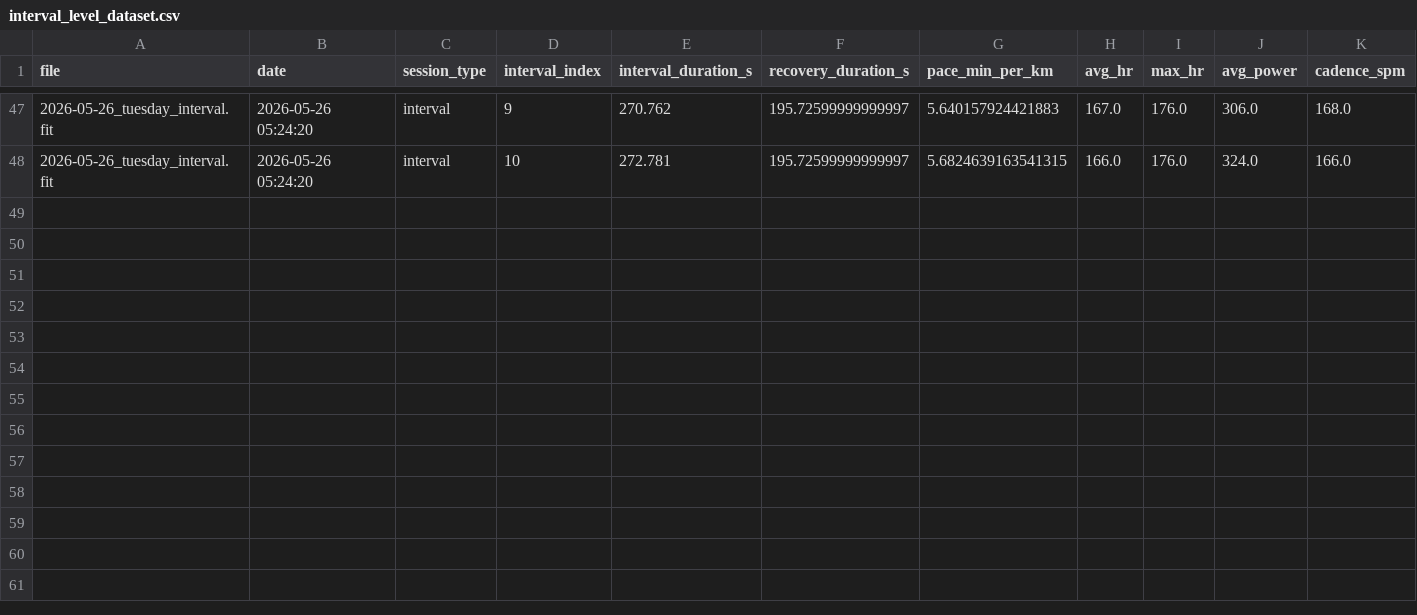
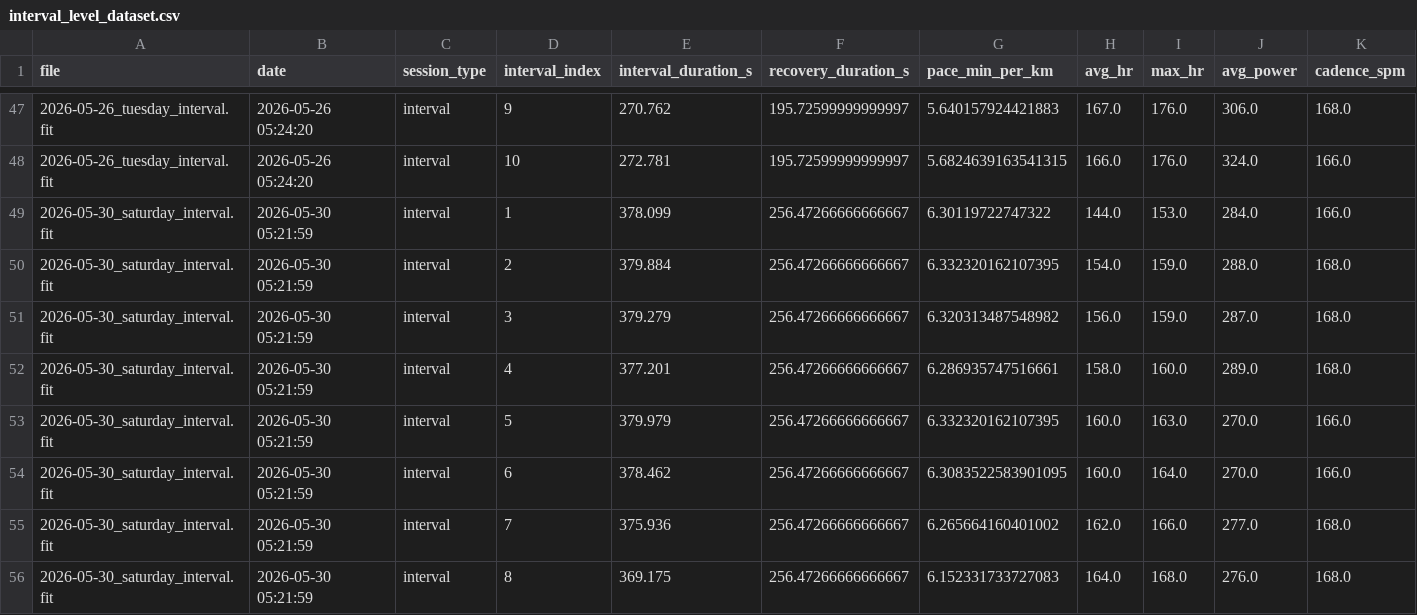
Before and after one commit to jvinodraj/theEagle, a CSV file: reports/interval/interval_level_dataset.csv, drawn as a sheet; only a part is shown, gaps mark what is left out; rows hold the shown columns only; the diff names each change by its address in the sheet, - before the commit and + after, or states it on an @@ line.

Commit message:
applied the naming logic change based on the primary benifits only for interval runs

```diff
--- a/reports/interval/interval_level_dataset.csv
+++ b/reports/interval/interval_level_dataset.csv
+row 49: 2026-05-30_saturday_interval.fit | 2026-05-30 05:21:59 | interval | 1 | 378.099 | 256.47266666666667 | 6.30119722747322 | 144.0 | 153.0 | 284.0 | 166.0
+row 50: 2026-05-30_saturday_interval.fit | 2026-05-30 05:21:59 | interval | 2 | 379.884 | 256.47266666666667 | 6.332320162107395 | 154.0 | 159.0 | 288.0 | 168.0
+row 51: 2026-05-30_saturday_interval.fit | 2026-05-30 05:21:59 | interval | 3 | 379.279 | 256.47266666666667 | 6.320313487548982 | 156.0 | 159.0 | 287.0 | 168.0
+row 52: 2026-05-30_saturday_interval.fit | 2026-05-30 05:21:59 | interval | 4 | 377.201 | 256.47266666666667 | 6.286935747516661 | 158.0 | 160.0 | 289.0 | 168.0
+row 53: 2026-05-30_saturday_interval.fit | 2026-05-30 05:21:59 | interval | 5 | 379.979 | 256.47266666666667 | 6.332320162107395 | 160.0 | 163.0 | 270.0 | 166.0
+row 54: 2026-05-30_saturday_interval.fit | 2026-05-30 05:21:59 | interval | 6 | 378.462 | 256.47266666666667 | 6.3083522583901095 | 160.0 | 164.0 | 270.0 | 166.0
+row 55: 2026-05-30_saturday_interval.fit | 2026-05-30 05:21:59 | interval | 7 | 375.936 | 256.47266666666667 | 6.265664160401002 | 162.0 | 166.0 | 277.0 | 168.0
+row 56: 2026-05-30_saturday_interval.fit | 2026-05-30 05:21:59 | interval | 8 | 369.175 | 256.47266666666667 | 6.152331733727083 | 164.0 | 168.0 | 276.0 | 168.0
```
Also changed, not shown: reports/interval/interval_longitudinal_tracking.csv, reports/interval/interval_workouts_dataset.csv, 3 other files.
